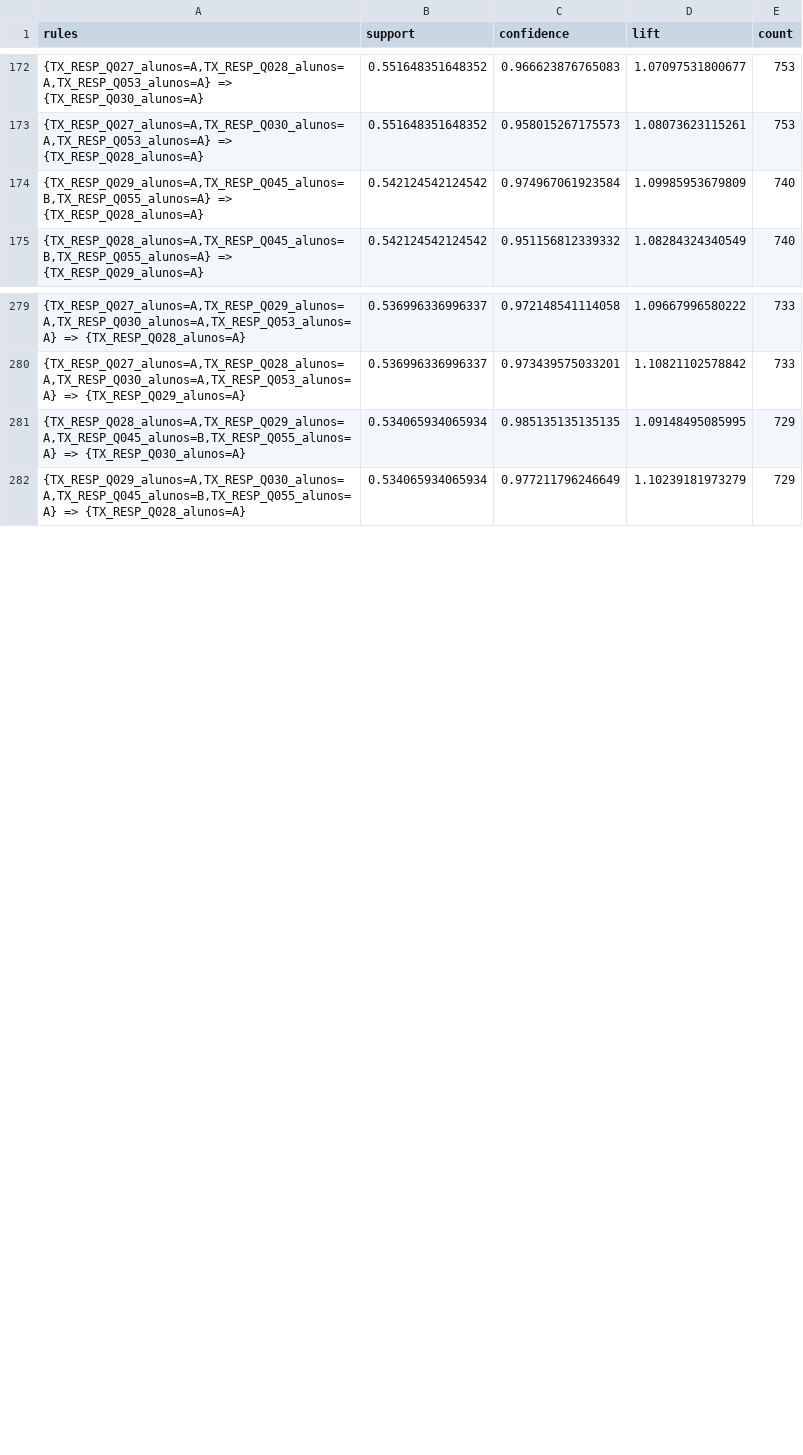
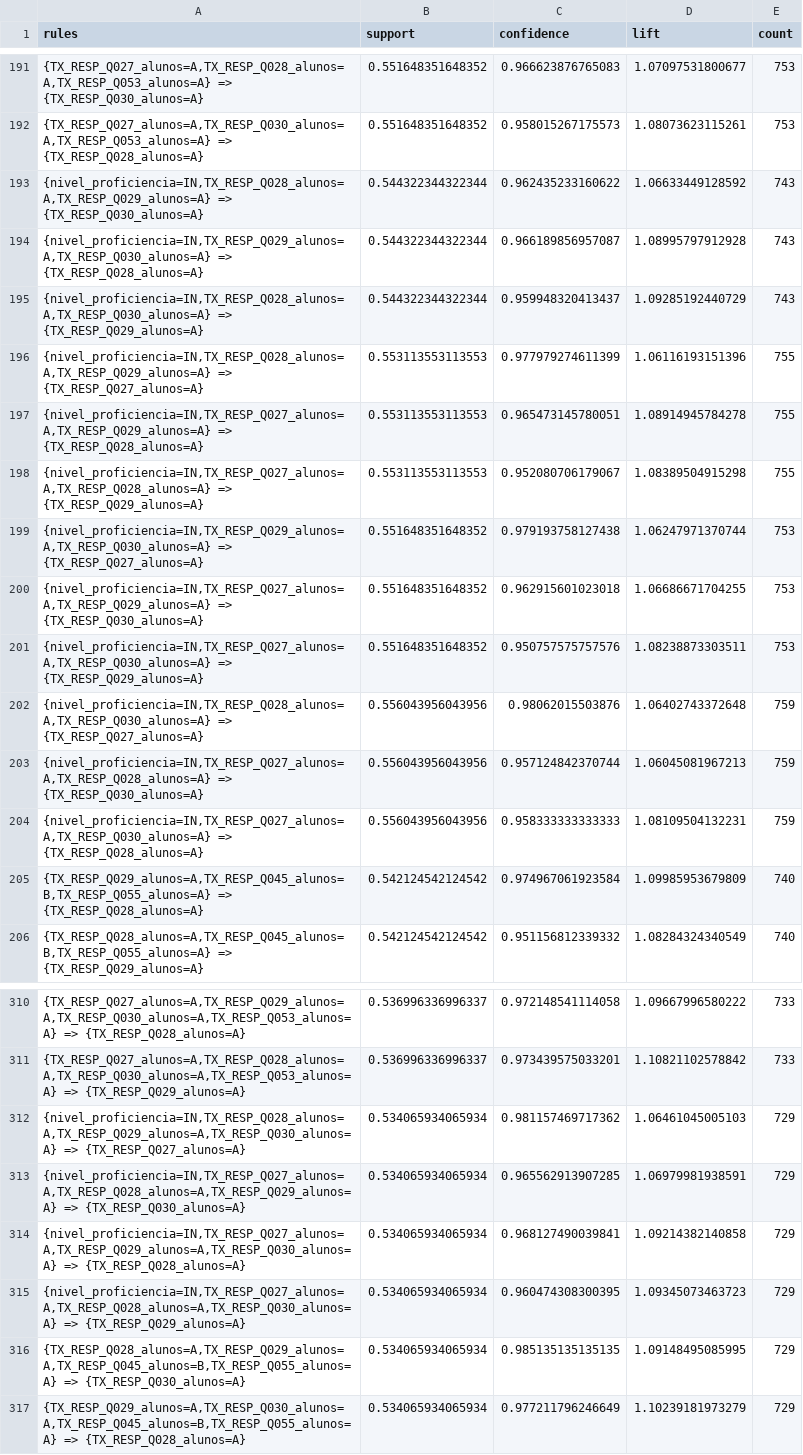
Before and after one commit to aismaniotto/KDD_PROVA_BRASIL, a CSV file: DATA/minerados/apriori_regras_piores_cidades.csv, drawn as a sheet; only a part is shown, gaps mark what is left out; the diff covers the shown part only; the diff names each change by its address in the sheet, - before the commit and + after, or states it on an @@ line.

```diff
--- a/DATA/minerados/apriori_regras_piores_cidades.csv
+++ b/DATA/minerados/apriori_regras_piores_cidades.csv
+row 193: {nivel_proficiencia=IN,TX_RESP_Q028_alunos=A,TX_RESP_Q029_alunos=A} => {TX_RESP_Q030_alunos=A} | 0.544322344322344 | 0.962435233160622 | 1.06633449128592 | 743
+row 194: {nivel_proficiencia=IN,TX_RESP_Q029_alunos=A,TX_RESP_Q030_alunos=A} => {TX_RESP_Q028_alunos=A} | 0.544322344322344 | 0.966189856957087 | 1.08995797912928 | 743
+row 195: {nivel_proficiencia=IN,TX_RESP_Q028_alunos=A,TX_RESP_Q030_alunos=A} => {TX_RESP_Q029_alunos=A} | 0.544322344322344 | 0.959948320413437 | 1.09285192440729 | 743
+row 196: {nivel_proficiencia=IN,TX_RESP_Q028_alunos=A,TX_RESP_Q029_alunos=A} => {TX_RESP_Q027_alunos=A} | 0.553113553113553 | 0.977979274611399 | 1.06116193151396 | 755
+row 197: {nivel_proficiencia=IN,TX_RESP_Q027_alunos=A,TX_RESP_Q029_alunos=A} => {TX_RESP_Q028_alunos=A} | 0.553113553113553 | 0.965473145780051 | 1.08914945784278 | 755
+row 198: {nivel_proficiencia=IN,TX_RESP_Q027_alunos=A,TX_RESP_Q028_alunos=A} => {TX_RESP_Q029_alunos=A} | 0.553113553113553 | 0.952080706179067 | 1.08389504915298 | 755
+row 199: {nivel_proficiencia=IN,TX_RESP_Q029_alunos=A,TX_RESP_Q030_alunos=A} => {TX_RESP_Q027_alunos=A} | 0.551648351648352 | 0.979193758127438 | 1.06247971370744 | 753
+row 200: {nivel_proficiencia=IN,TX_RESP_Q027_alunos=A,TX_RESP_Q029_alunos=A} => {TX_RESP_Q030_alunos=A} | 0.551648351648352 | 0.962915601023018 | 1.06686671704255 | 753
+row 201: {nivel_proficiencia=IN,TX_RESP_Q027_alunos=A,TX_RESP_Q030_alunos=A} => {TX_RESP_Q029_alunos=A} | 0.551648351648352 | 0.950757575757576 | 1.08238873303511 | 753
+row 202: {nivel_proficiencia=IN,TX_RESP_Q028_alunos=A,TX_RESP_Q030_alunos=A} => {TX_RESP_Q027_alunos=A} | 0.556043956043956 | 0.98062015503876 | 1.06402743372648 | 759
+row 203: {nivel_proficiencia=IN,TX_RESP_Q027_alunos=A,TX_RESP_Q028_alunos=A} => {TX_RESP_Q030_alunos=A} | 0.556043956043956 | 0.957124842370744 | 1.06045081967213 | 759
+row 204: {nivel_proficiencia=IN,TX_RESP_Q027_alunos=A,TX_RESP_Q030_alunos=A} => {TX_RESP_Q028_alunos=A} | 0.556043956043956 | 0.958333333333333 | 1.08109504132231 | 759
+row 312: {nivel_proficiencia=IN,TX_RESP_Q028_alunos=A,TX_RESP_Q029_alunos=A,TX_RESP_Q030_alunos=A} => {TX_RESP_Q027_alunos=A} | 0.534065934065934 | 0.981157469717362 | 1.06461045005103 | 729
+row 313: {nivel_proficiencia=IN,TX_RESP_Q027_alunos=A,TX_RESP_Q028_alunos=A,TX_RESP_Q029_alunos=A} => {TX_RESP_Q030_alunos=A} | 0.534065934065934 | 0.965562913907285 | 1.06979981938591 | 729
+row 314: {nivel_proficiencia=IN,TX_RESP_Q027_alunos=A,TX_RESP_Q029_alunos=A,TX_RESP_Q030_alunos=A} => {TX_RESP_Q028_alunos=A} | 0.534065934065934 | 0.968127490039841 | 1.09214382140858 | 729
+row 315: {nivel_proficiencia=IN,TX_RESP_Q027_alunos=A,TX_RESP_Q028_alunos=A,TX_RESP_Q030_alunos=A} => {TX_RESP_Q029_alunos=A} | 0.534065934065934 | 0.960474308300395 | 1.09345073463723 | 729
```
Also changed, not shown: 19 added rows elsewhere in this file, DATA/minerados/visualizacao_natural/naive_bayes_melhores_cidades_natural.csv, DATA/minerados/visualizacao_natural/naive_bayes_piores_cidades_natural.csv, 9 other files.
